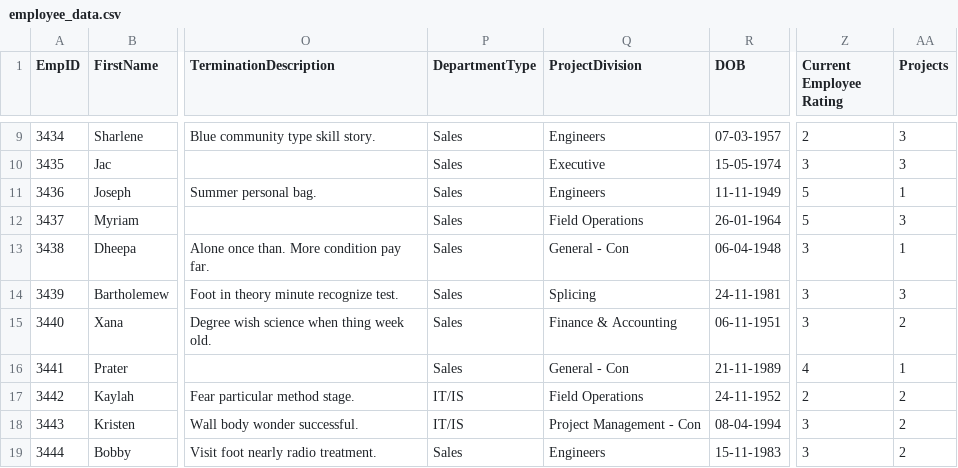
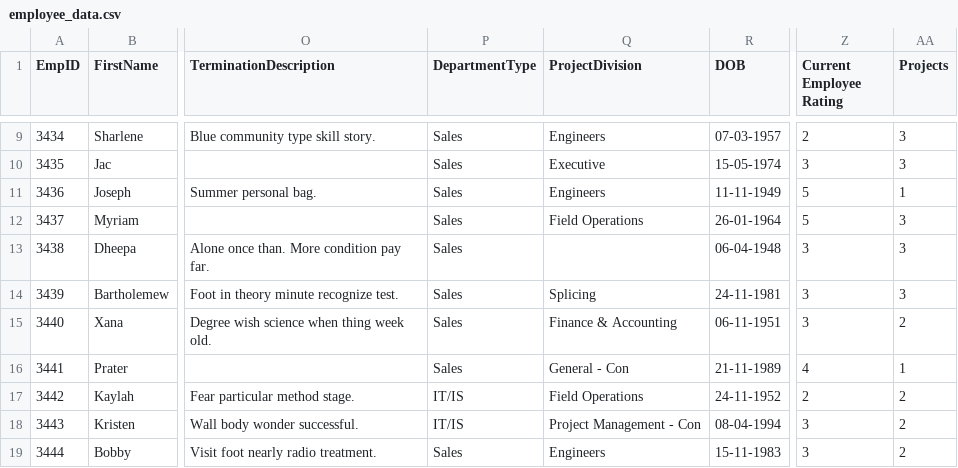
Before and after one commit to shivansh70/Code_Fest, a CSV file: employee_data.csv, drawn as a sheet; only a part is shown, gaps mark what is left out; the diff names each change by its address in the sheet, - before the commit and + after, or states it on an @@ line.

```diff
--- a/employee_data.csv
+++ b/employee_data.csv
-Q13 (ProjectDivision): General - Con
+Q13 (ProjectDivision): (empty)
-AA13 (Projects): 1
+AA13 (Projects): 3
```
Also changed, not shown: 4 other files.
